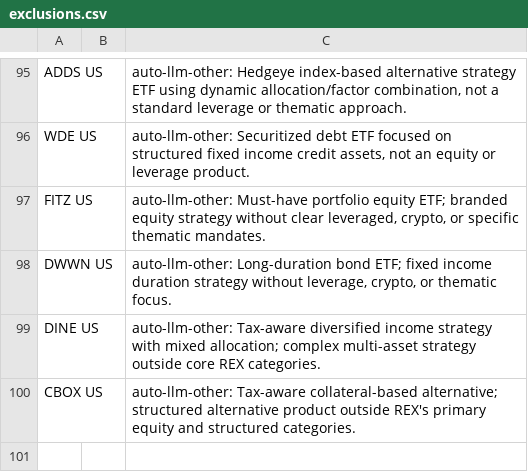
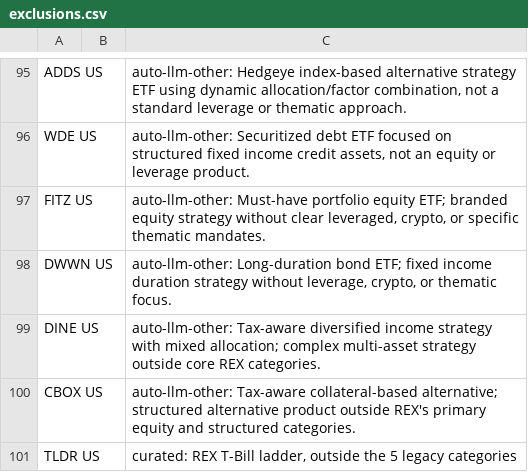
Before and after one commit to the-atlas-protocol/rexfinhub, a CSV file: config/rules/exclusions.csv, drawn as a sheet; only a part is shown, gaps mark what is left out; the diff names each change by its address in the sheet, - before the commit and + after, or states it on an @@ line.

Commit message:
chore(rules): classification delta 2026-06-10 (3 file(s), autonomous engine)

```diff
--- a/config/rules/exclusions.csv
+++ b/config/rules/exclusions.csv
+row 101: TLDR US |  | curated: REX T-Bill ladder, outside the 5 legacy categories
```
Also changed, not shown: config/rules/fund_mapping.csv, 1 other file.
